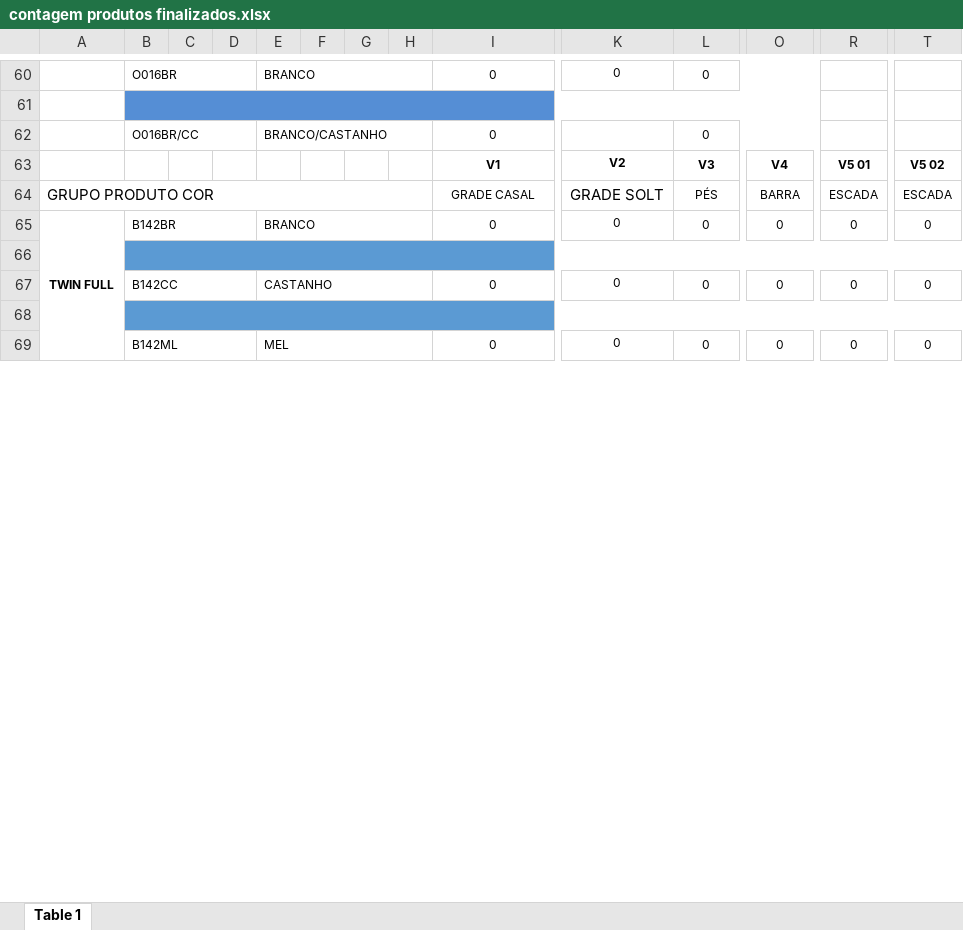
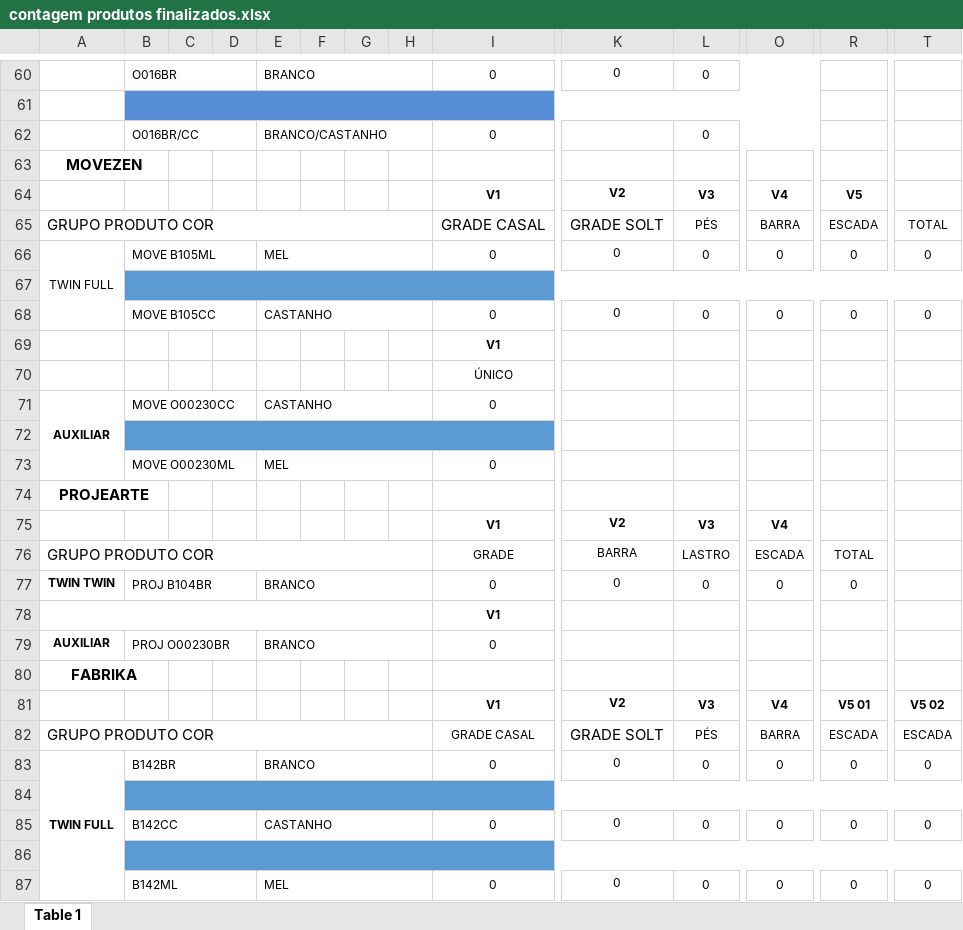
Before and after one commit to joaorf12/lerRelatorioTXTPoliDados, an Excel workbook: contagem produtos finalizados.xlsx, sheet Table 1, drawn as a sheet; only a part is shown, gaps mark what is left out; values as stored, in another font and other column widths than the file's, no borders; rows hold the shown columns only; the diff names each change by its address in the sheet, - before the commit and + after, or states it on an @@ line.

Commit message:
adicionado novos prodtudos projearte e movezen

```diff
--- a/contagem produtos finalizados.xlsx (sheet Table 1)
+++ b/contagem produtos finalizados.xlsx (sheet Table 1)
+row 63: MOVEZEN
+row 64:  |  |  |  |  |  |  |  | V1 | V2 | V3 | V4 | V5
+row 65: GRUPO PRODUTO COR |  |  |  |  |  |  |  | GRADE CASAL | GRADE SOLT | PÉS | BARRA | ESCADA | TOTAL
+row 66: TWIN FULL | MOVE B105ML |  |  | MEL |  |  |  | 0 | 0 | 0 | 0 | 0 | 0
+row 67: (empty)
+row 68:  | MOVE B105CC |  |  | CASTANHO |  |  |  | 0 | 0 | 0 | 0 | 0 | 0
+row 69:  |  |  |  |  |  |  |  | V1
+row 70:  |  |  |  |  |  |  |  | ÚNICO
+row 71: AUXILIAR | MOVE O00230CC |  |  | CASTANHO |  |  |  | 0
+row 72: (empty)
+row 73:  | MOVE O00230ML |  |  | MEL |  |  |  | 0
+row 74: PROJEARTE
+row 75:  |  |  |  |  |  |  |  | V1 | V2 | V3 | V4
+row 76: GRUPO PRODUTO COR |  |  |  |  |  |  |  | GRADE | BARRA | LASTRO | ESCADA | TOTAL
+row 77: TWIN TWIN | PROJ B104BR |  |  | BRANCO |  |  |  | 0 | 0 | 0 | 0 | 0
+row 78:  |  |  |  |  |  |  |  | V1
+row 79: AUXILIAR | PROJ O00230BR |  |  | BRANCO |  |  |  | 0
+row 80: FABRIKA
```
Also changed, not shown: 1 other file.
